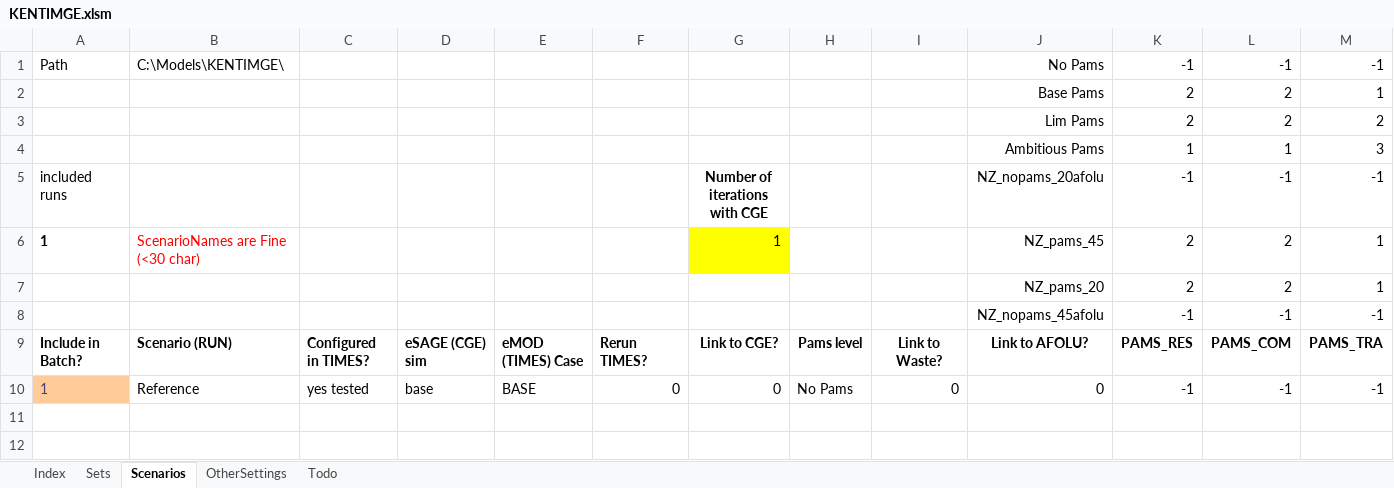
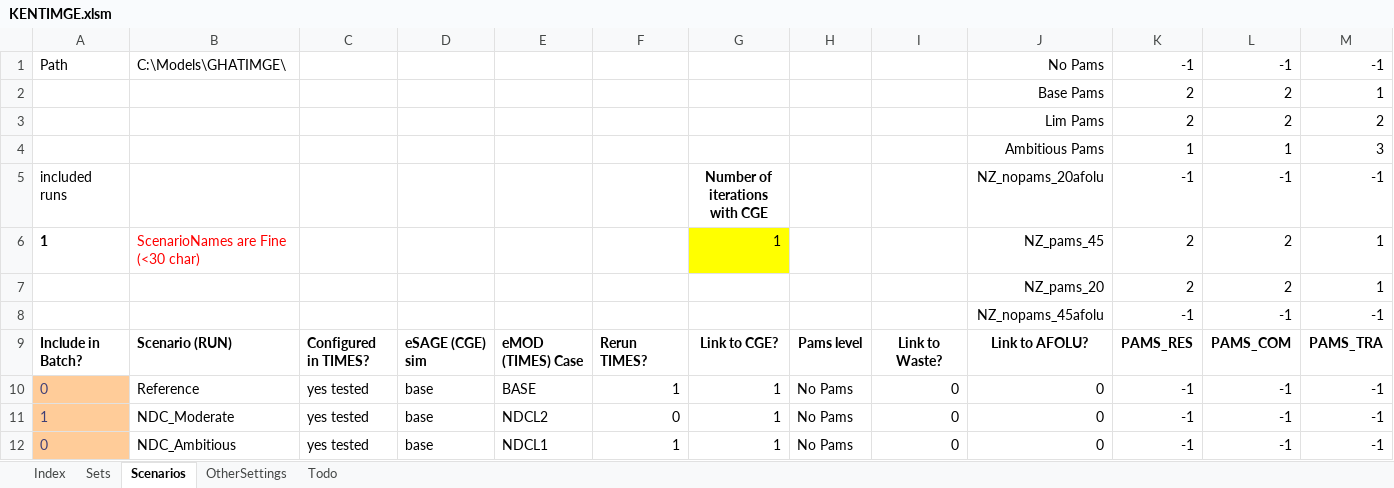
Before and after one commit to alisonERC/KENTIMGE, an Excel workbook: KENTIMGE.xlsm, sheet Scenarios, drawn as a sheet; only a part is shown; values as stored, in another font and other column widths than the file's, no borders; charts and pictures and conditional formats not drawn; addresses are those after the commit; rows hold the shown columns only; the diff names each change by its address in the sheet, - before the commit and + after, or states it on an @@ line.

Commit message:
Energy Model Updates and sets updated

```diff
--- a/KENTIMGE.xlsm (sheet Scenarios)
+++ b/KENTIMGE.xlsm (sheet Scenarios)
-B1: C:\Models\KENTIMGE\
+B1: C:\Models\GHATIMGE\
+row 10: 0 | Reference | yes tested | base | BASE | 1 | 1 | No Pams | 0 | 0 | -1 | -1 | -1
-B11: Reference
+B11: NDC_Moderate
-E11: BASE
+E11: NDCL2
-G11: 0
+G11: 1
+row 12: 0 | NDC_Ambitious | yes tested | base | NDCL1 | 1 | 1 | No Pams | 0 | 0 | -1 | -1 | -1
```
Also changed, not shown: sheet Sets, formulas that keep their value, SetsAndMaps/SetsAndMaps.xlsm, 7 other files.
